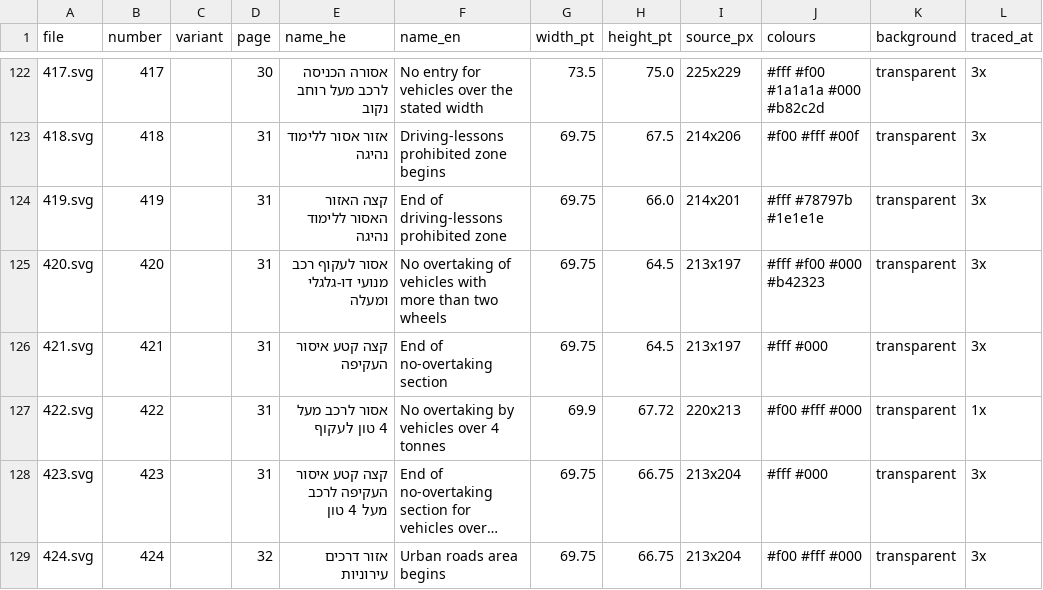
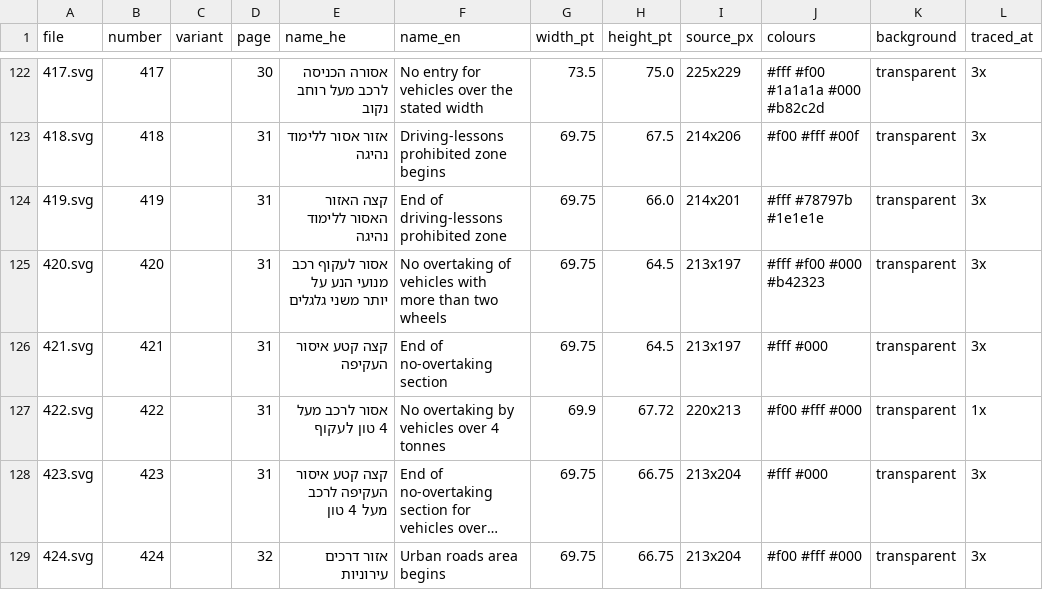
Before and after one commit to danylipsker/claudecode, a CSV file: HYPER-DRIVING/DRIVING-SIGNS/index.csv, drawn as a sheet; only a part is shown, gaps mark what is left out; long unchanged cells end in …; the diff covers the shown part only.

```diff
--- a/HYPER-DRIVING/DRIVING-SIGNS/index.csv
+++ b/HYPER-DRIVING/DRIVING-SIGNS/index.csv
@@ -124,3 +124,3 @@
 419.svg,419,,31,קצה האזור האסור ללימוד נהיגה,End of driving-lessons prohibited zone,69.75,66.0,214x201,#fff #78797b #1e1e1e,transparent,3x
-420.svg,420,,31,אסור לעקוף רכב מנועי דו-גלגלי ומעלה,No overtaking of vehicles with more than two wheels,69.75,64.5,213x197,#fff #f00 #000 #b42323,transparent,3x
+420.svg,420,,31,אסור לעקוף רכב מנועי הנע על יותר משני גלגלים,No overtaking of vehicles with more than two wheels,69.75,64.5,213x197,#fff #f00 #000 #b42323,transparent,3x
 421.svg,421,,31,קצה קטע איסור העקיפה,End of no-overtaking section,69.75,64.5,213x197,#fff #000,transparent,3x
```
Also changed, not shown: 20 edited cells elsewhere in this file, 34 other files.
